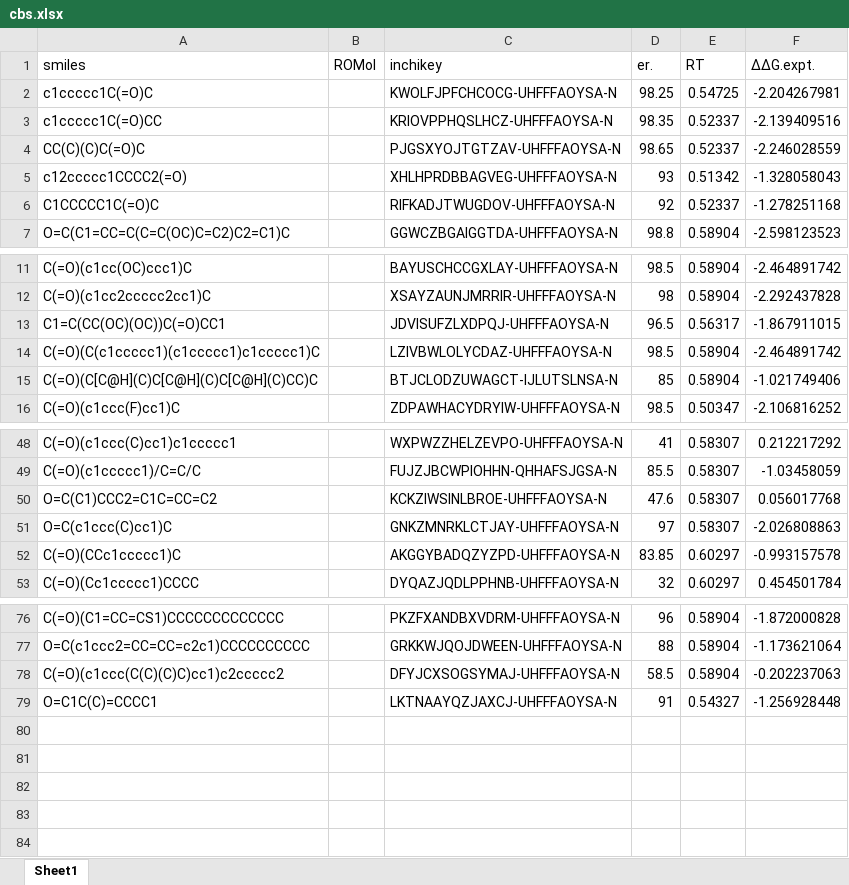
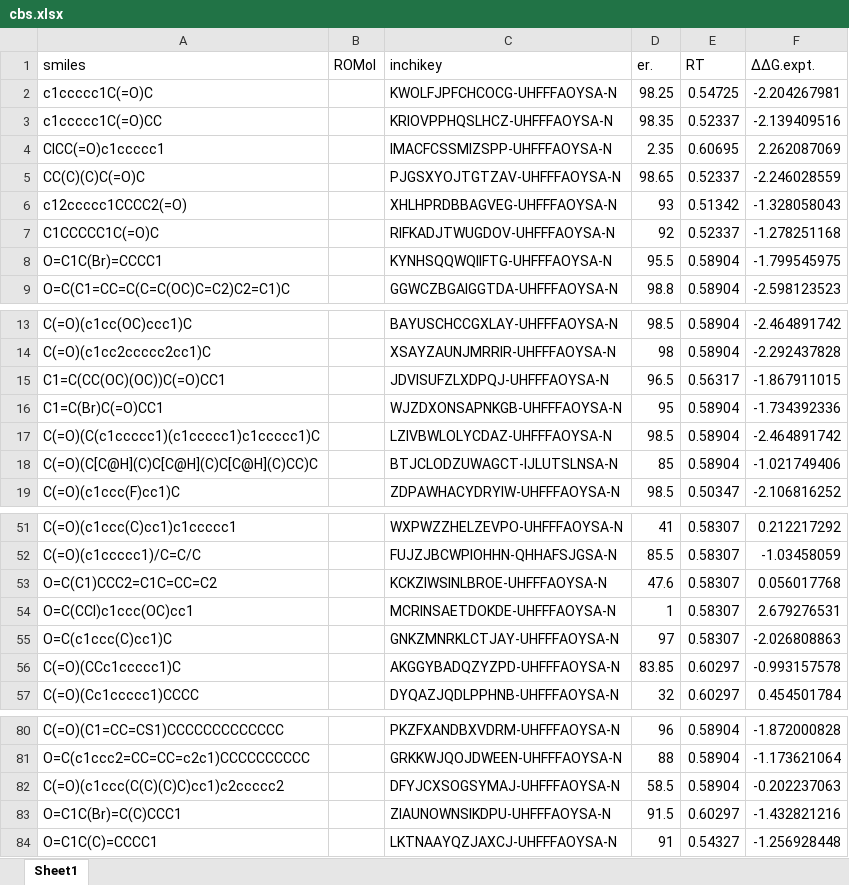
Before and after one commit to poclab-web/eCoMFA, an Excel workbook: arranged_dataset/cbs.xlsx, sheet Sheet1, drawn as a sheet; only a part is shown, gaps mark what is left out; values as stored, in another font and other column widths than the file's, no borders; charts and pictures not drawn; the diff names each change by its address in the sheet, - before the commit and + after, or states it on an @@ line.

```diff
--- a/arranged_dataset/cbs.xlsx (sheet Sheet1)
+++ b/arranged_dataset/cbs.xlsx (sheet Sheet1)
+row 4: ClCC(=O)c1ccccc1 |  | IMACFCSSMIZSPP-UHFFFAOYSA-N | 2.35 | 0.60695 | 2.262087069
+row 8: O=C1C(Br)=CCCC1 |  | KYNHSQQWQIIFTG-UHFFFAOYSA-N | 95.5 | 0.58904 | -1.799545975
+row 16: C1=C(Br)C(=O)CC1 |  | WJZDXONSAPNKGB-UHFFFAOYSA-N | 95 | 0.58904 | -1.734392336
+row 54: O=C(CCl)c1ccc(OC)cc1 |  | MCRINSAETDOKDE-UHFFFAOYSA-N | 1 | 0.58307 | 2.679276531
+row 83: O=C1C(Br)=C(C)CCC1 |  | ZIAUNOWNSIKDPU-UHFFFAOYSA-N | 91.5 | 0.60297 | -1.432821216
```
Also changed, not shown: charts or pictures, arranged_dataset/DIP-chloride.xlsx, 7 other files.
